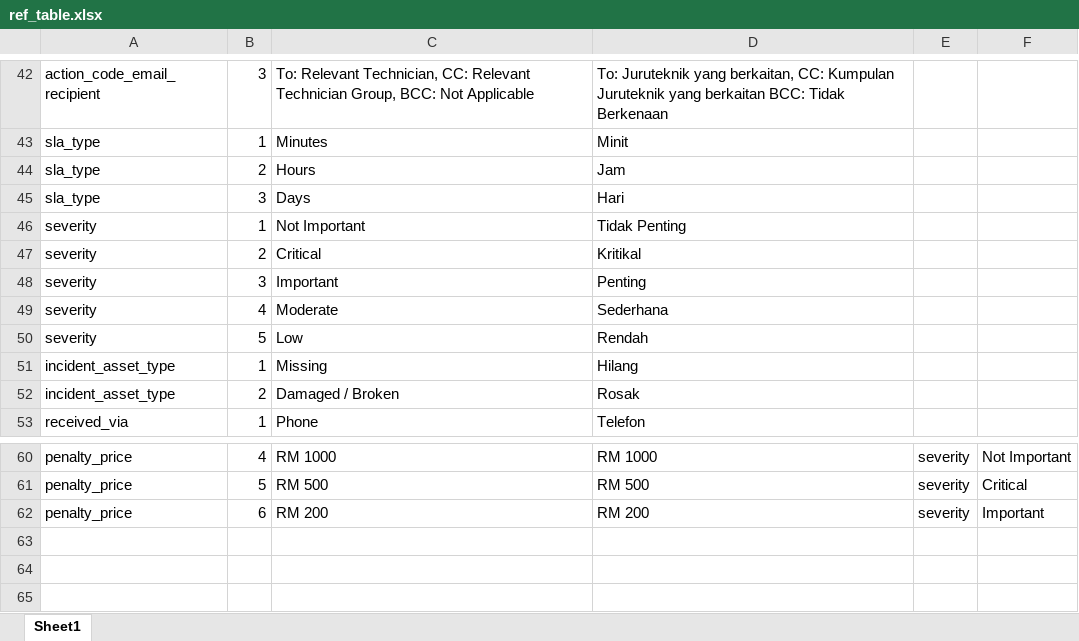
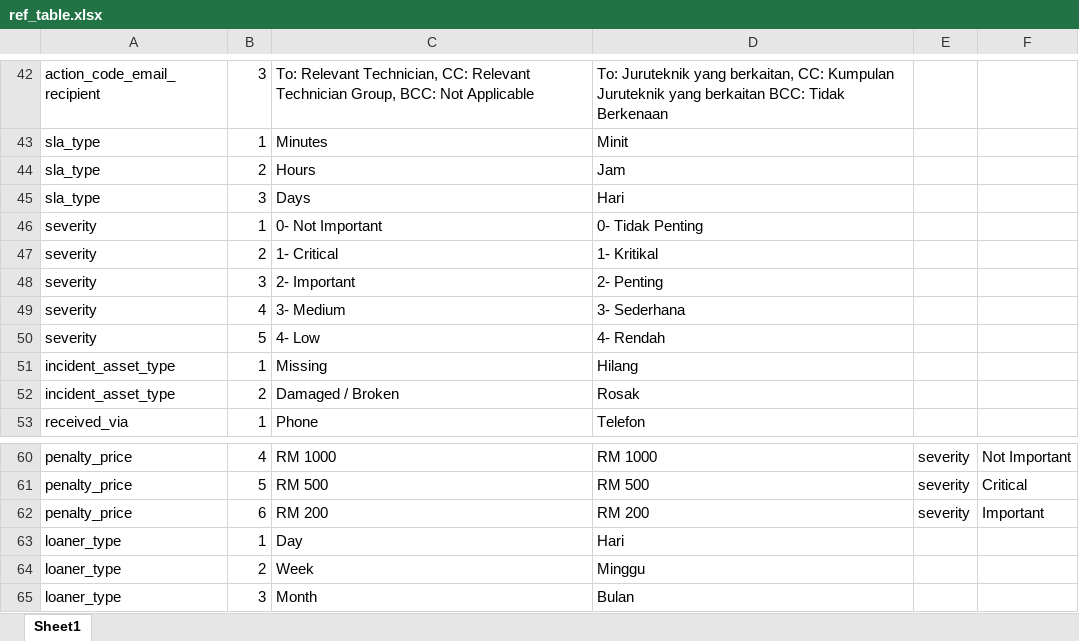
Before and after one commit to ahmadnajmi/niise_helpdesk_be, an Excel workbook: database/seeders/excel/ref_table.xlsx, sheet Sheet1, drawn as a sheet; only a part is shown, gaps mark what is left out; values as stored, in another font and other column widths than the file's, no borders; the diff names each change by its address in the sheet, - before the commit and + after, or states it on an @@ line.

```diff
--- a/database/seeders/excel/ref_table.xlsx (sheet Sheet1)
+++ b/database/seeders/excel/ref_table.xlsx (sheet Sheet1)
-C46: Not Important
+C46: 0- Not Important
-D46: Tidak Penting
+D46: 0- Tidak Penting
-C47: Critical
+C47: 1- Critical
-D47: Kritikal
+D47: 1- Kritikal
-C48: Important
+C48: 2- Important
-D48: Penting
+D48: 2- Penting
-C49: Moderate
+C49: 3- Medium
-D49: Sederhana
+D49: 3- Sederhana
-C50: Low
+C50: 4- Low
-D50: Rendah
+D50: 4- Rendah
+row 63: loaner_type | 1 | Day | Hari
+row 64: loaner_type | 2 | Week | Minggu
+row 65: loaner_type | 3 | Month | Bulan
```
Also changed, not shown: 3 other files.
